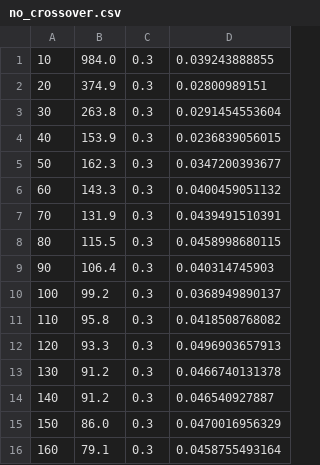
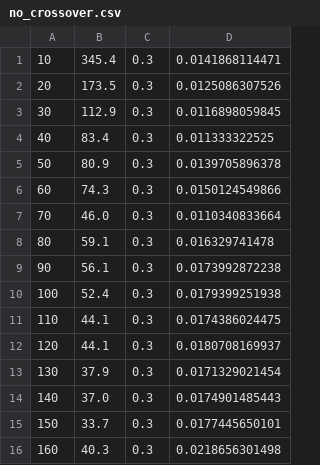
Before and after one commit to WalterSimoncini/GeneticWordGenerator, a CSV file: data/no_crossover.csv, drawn as a sheet; only a part is shown; the diff covers the shown part only.

```diff
--- a/data/no_crossover.csv
+++ b/data/no_crossover.csv
@@ -1,16 +1,16 @@
-10, 984.0, 0.3, 0.039243888855
-20, 374.9, 0.3, 0.02800989151
-30, 263.8, 0.3, 0.0291454553604
-40, 153.9, 0.3, 0.0236839056015
-50, 162.3, 0.3, 0.0347200393677
-60, 143.3, 0.3, 0.0400459051132
-70, 131.9, 0.3, 0.0439491510391
-80, 115.5, 0.3, 0.0458998680115
-90, 106.4, 0.3, 0.040314745903
-100, 99.2, 0.3, 0.0368949890137
-110, 95.8, 0.3, 0.0418508768082
-120, 93.3, 0.3, 0.0496903657913
-130, 91.2, 0.3, 0.0466740131378
-140, 91.2, 0.3, 0.046540927887
-150, 86.0, 0.3, 0.0470016956329
-160, 79.1, 0.3, 0.0458755493164
+10, 345.4, 0.3, 0.0141868114471
+20, 173.5, 0.3, 0.0125086307526
+30, 112.9, 0.3, 0.0116898059845
+40, 83.4, 0.3, 0.011333322525
+50, 80.9, 0.3, 0.0139705896378
+60, 74.3, 0.3, 0.0150124549866
+70, 46.0, 0.3, 0.0110340833664
+80, 59.1, 0.3, 0.016329741478
+90, 56.1, 0.3, 0.0173992872238
+100, 52.4, 0.3, 0.0179399251938
+110, 44.1, 0.3, 0.0174386024475
+120, 44.1, 0.3, 0.0180708169937
+130, 37.9, 0.3, 0.0171329021454
+140, 37.0, 0.3, 0.0174901485443
+150, 33.7, 0.3, 0.0177445650101
+160, 40.3, 0.3, 0.0218656301498
```
Also changed, not shown: 66 edited cells elsewhere in this file, data/mutation.csv, data/population.csv, 9 other files.
